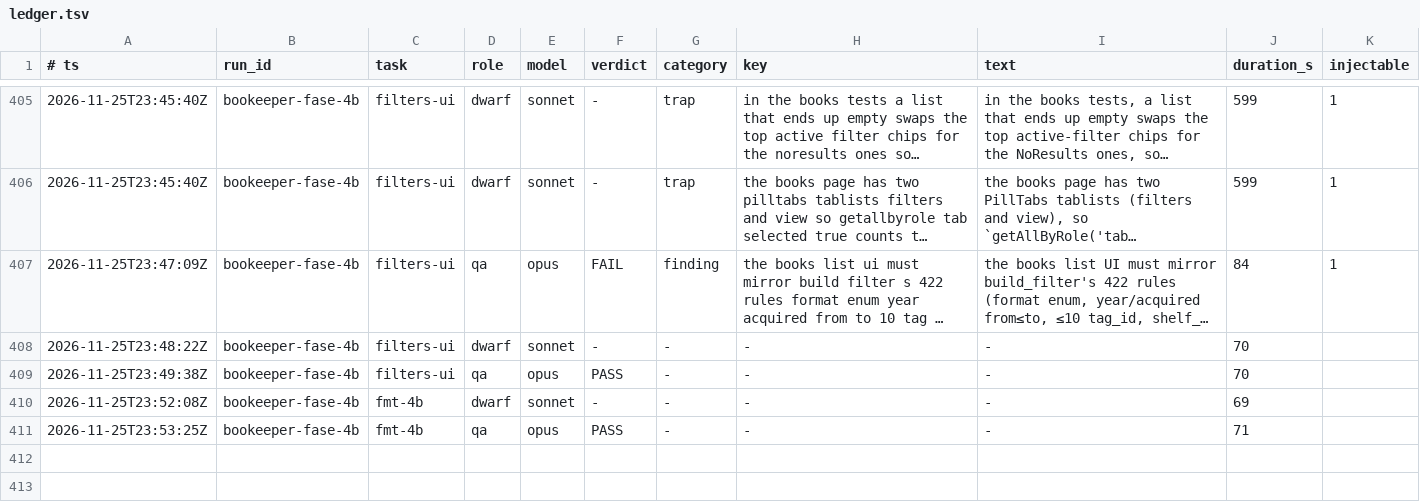
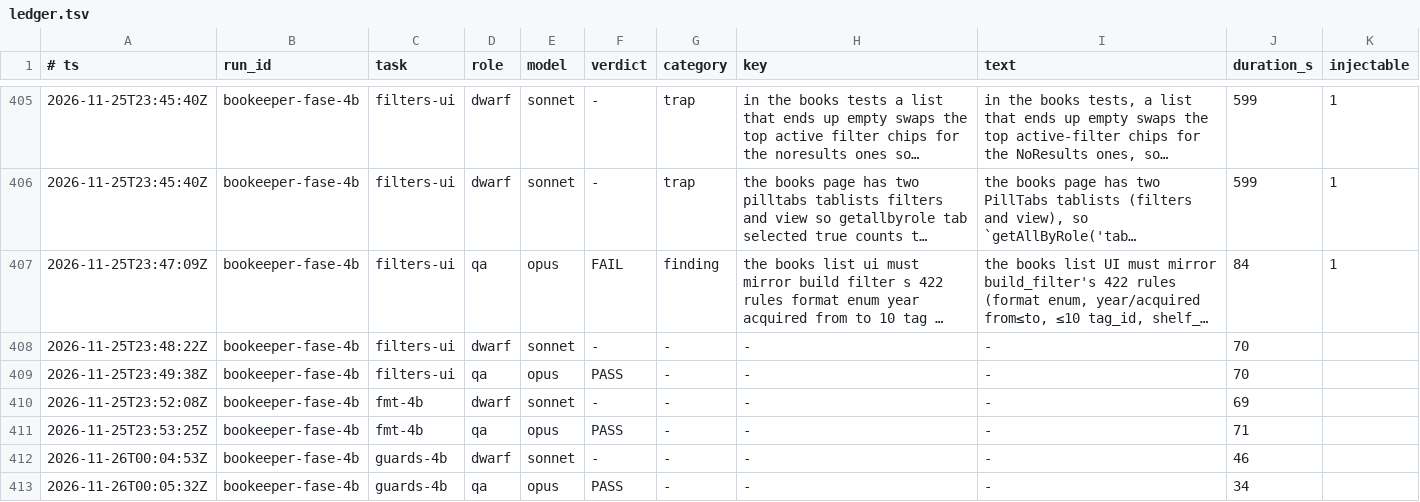
Before and after one commit to Bardugo624/Bookeeper-Neo, a TSV file: .forge/ledger.tsv, drawn as a sheet; only a part is shown, gaps mark what is left out; long unchanged cells end in ….

```diff
--- a/.forge/ledger.tsv
+++ b/.forge/ledger.tsv
@@ -411 +411,3 @@
 2026-11-25T23:53:25Z	bookeeper-fase-4b	fmt-4b	qa	opus	PASS	-	-	-	71
+2026-11-26T00:04:53Z	bookeeper-fase-4b	guards-4b	dwarf	sonnet	-	-	-	-	46
+2026-11-26T00:05:32Z	bookeeper-fase-4b	guards-4b	qa	opus	PASS	-	-	-	34
```
